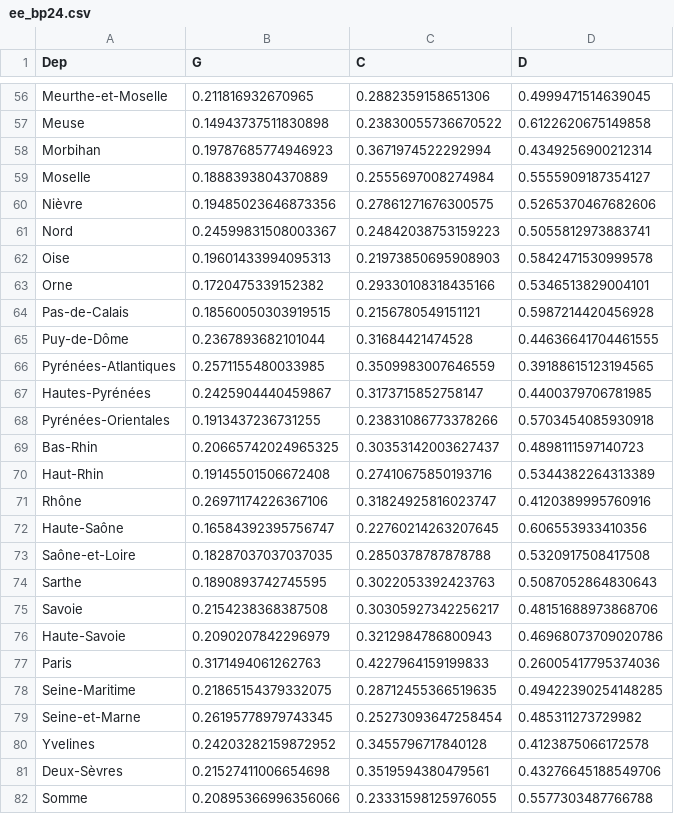
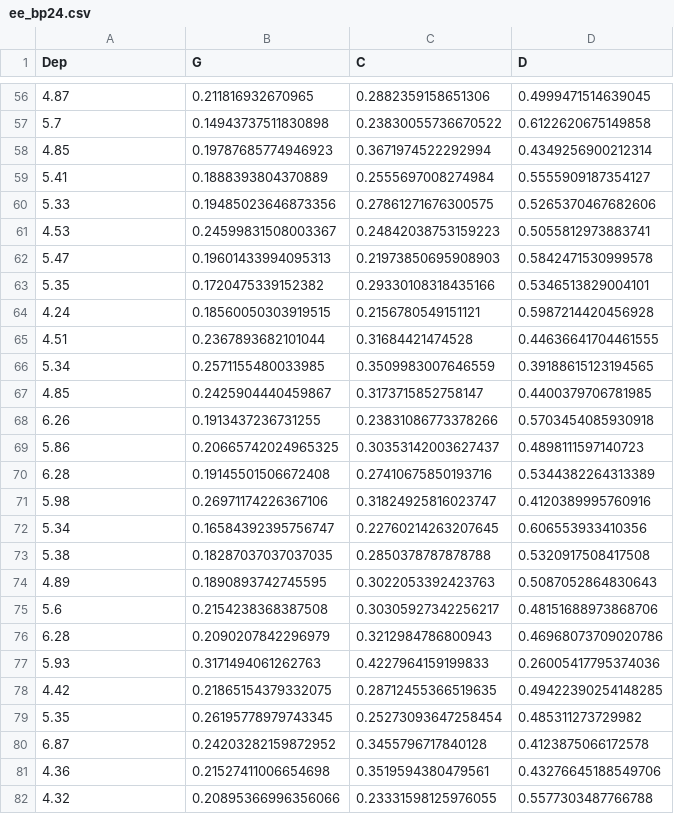
Before and after one commit to zuulaika/Projet-python, a CSV file: ee_bp24.csv, drawn as a sheet; only a part is shown, gaps mark what is left out; the diff covers the shown part only; the diff names each change by its address in the sheet, - before the commit and + after, or states it on an @@ line.

```diff
--- a/ee_bp24.csv
+++ b/ee_bp24.csv
-A56 (Dep): Meurthe-et-Moselle
+A56 (Dep): 4.87
-A57 (Dep): Meuse
+A57 (Dep): 5.7
-A58 (Dep): Morbihan
+A58 (Dep): 4.85
-A59 (Dep): Moselle
+A59 (Dep): 5.41
-A60 (Dep): Nièvre
+A60 (Dep): 5.33
-A61 (Dep): Nord
+A61 (Dep): 4.53
-A62 (Dep): Oise
+A62 (Dep): 5.47
-A63 (Dep): Orne
+A63 (Dep): 5.35
-A64 (Dep): Pas-de-Calais
+A64 (Dep): 4.24
-A65 (Dep): Puy-de-Dôme
+A65 (Dep): 4.51
-A66 (Dep): Pyrénées-Atlantiques
+A66 (Dep): 5.34
-A67 (Dep): Hautes-Pyrénées
+A67 (Dep): 4.85
-A68 (Dep): Pyrénées-Orientales
+A68 (Dep): 6.26
-A69 (Dep): Bas-Rhin
+A69 (Dep): 5.86
-A70 (Dep): Haut-Rhin
+A70 (Dep): 6.28
-A71 (Dep): Rhône
+A71 (Dep): 5.98
-A72 (Dep): Haute-Saône
+A72 (Dep): 5.34
-A73 (Dep): Saône-et-Loire
+A73 (Dep): 5.38
-A74 (Dep): Sarthe
+A74 (Dep): 4.89
-A75 (Dep): Savoie
+A75 (Dep): 5.6
-A76 (Dep): Haute-Savoie
+A76 (Dep): 6.28
-A77 (Dep): Paris
+A77 (Dep): 5.93
-A78 (Dep): Seine-Maritime
+A78 (Dep): 4.42
-A79 (Dep): Seine-et-Marne
+A79 (Dep): 5.35
-A80 (Dep): Yvelines
+A80 (Dep): 6.87
-A81 (Dep): Deux-Sèvres
+A81 (Dep): 4.36
-A82 (Dep): Somme
+A82 (Dep): 4.32
```
Also changed, not shown: 73 edited cells elsewhere in this file, 3 other files.
